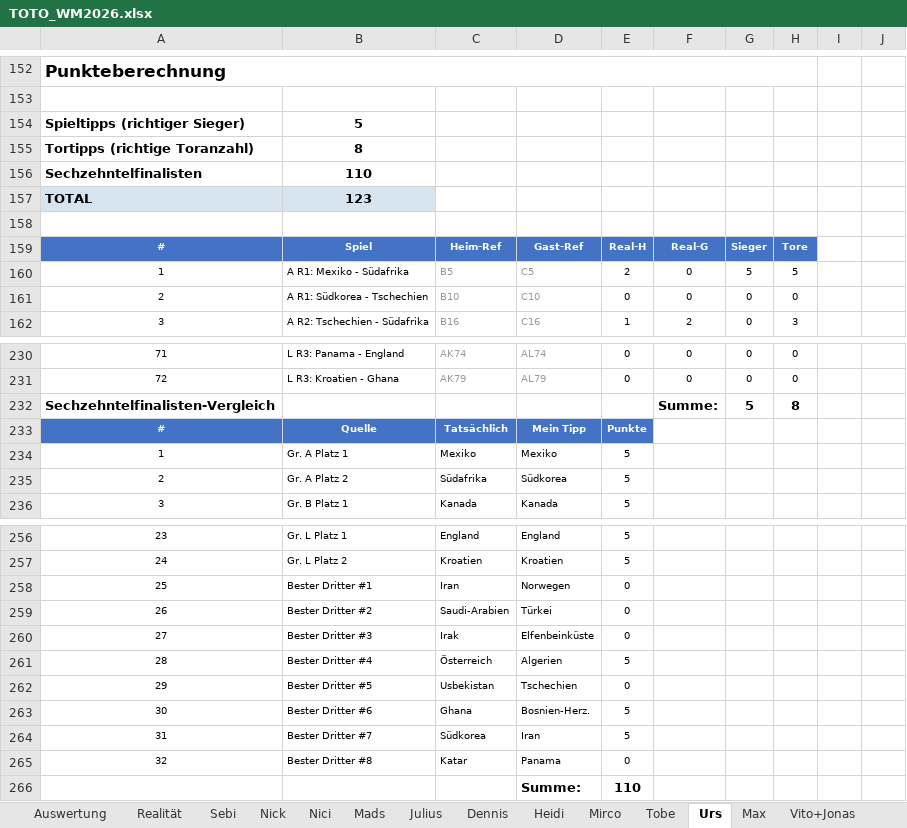
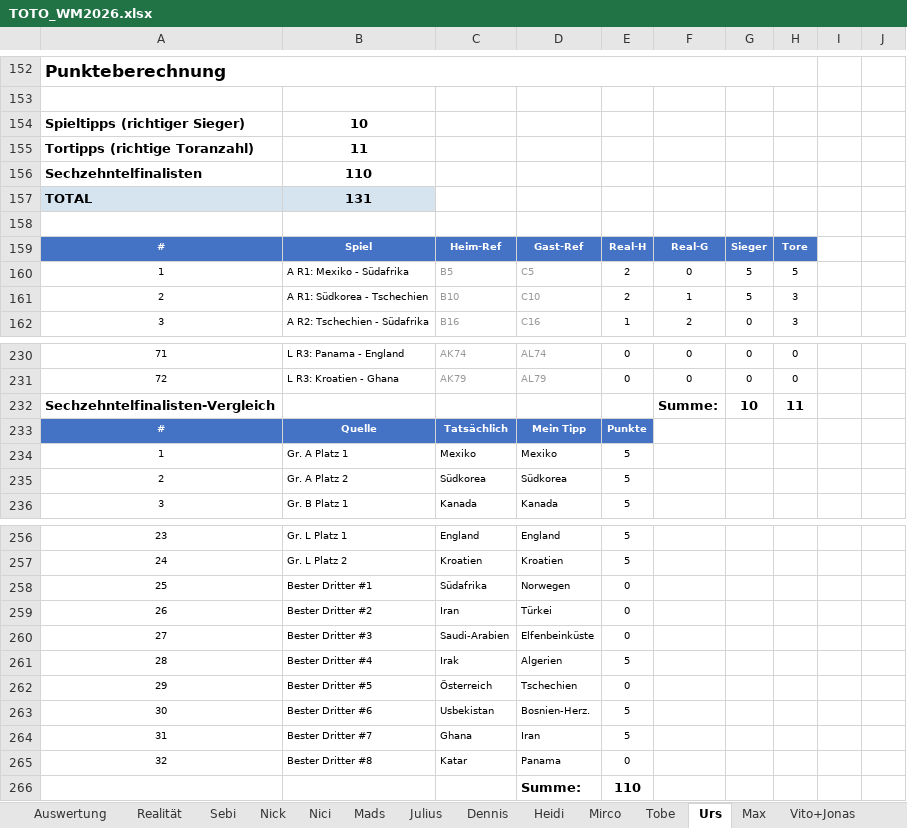
Before and after one commit to Dummisa/toto-wm2026, an Excel workbook: toto-dashboard/data/TOTO_WM2026.xlsx, sheet Urs, drawn as a sheet; only a part is shown, gaps mark what is left out; values as stored, in another font and other column widths than the file's, no borders; charts and pictures not drawn; the diff names each change by its address in the sheet, - before the commit and + after, or states it on an @@ line.

```diff
--- a/toto-dashboard/data/TOTO_WM2026.xlsx (sheet Urs)
+++ b/toto-dashboard/data/TOTO_WM2026.xlsx (sheet Urs)
-B154: 5
+B154: 10
-B155: 8
+B155: 11
-B157: 123
+B157: 131
-E161: 0
+E161: 2
-F161: 0
+F161: 1
-G161: 0
+G161: 5
-H161: 0
+H161: 3
-G232: 5
+G232: 10
-H232: 8
+H232: 11
-C235: Südafrika
+C235: Südkorea
-C258: Iran
+C258: Südafrika
-C259: Saudi-Arabien
+C259: Iran
-C260: Irak
+C260: Saudi-Arabien
-C261: Österreich
+C261: Irak
-C262: Usbekistan
+C262: Österreich
-C263: Ghana
+C263: Usbekistan
-C264: Südkorea
+C264: Ghana
```
Also changed, not shown: sheet Auswertung, sheet Realität, sheet Nick, sheet Julius, sheet Max, sheet Leonard, 12 more sheets, formulas that keep their value, 1 other file.
